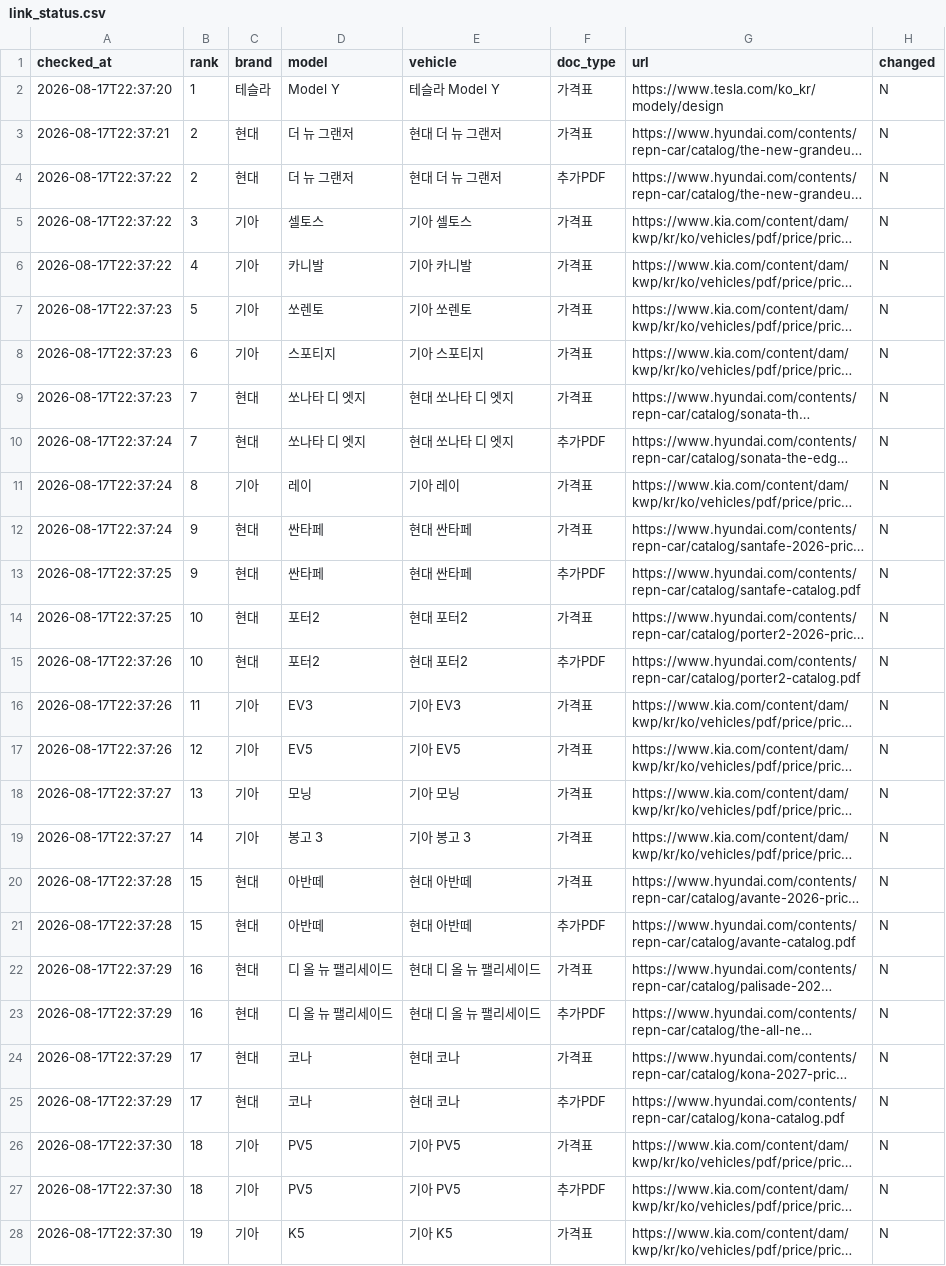
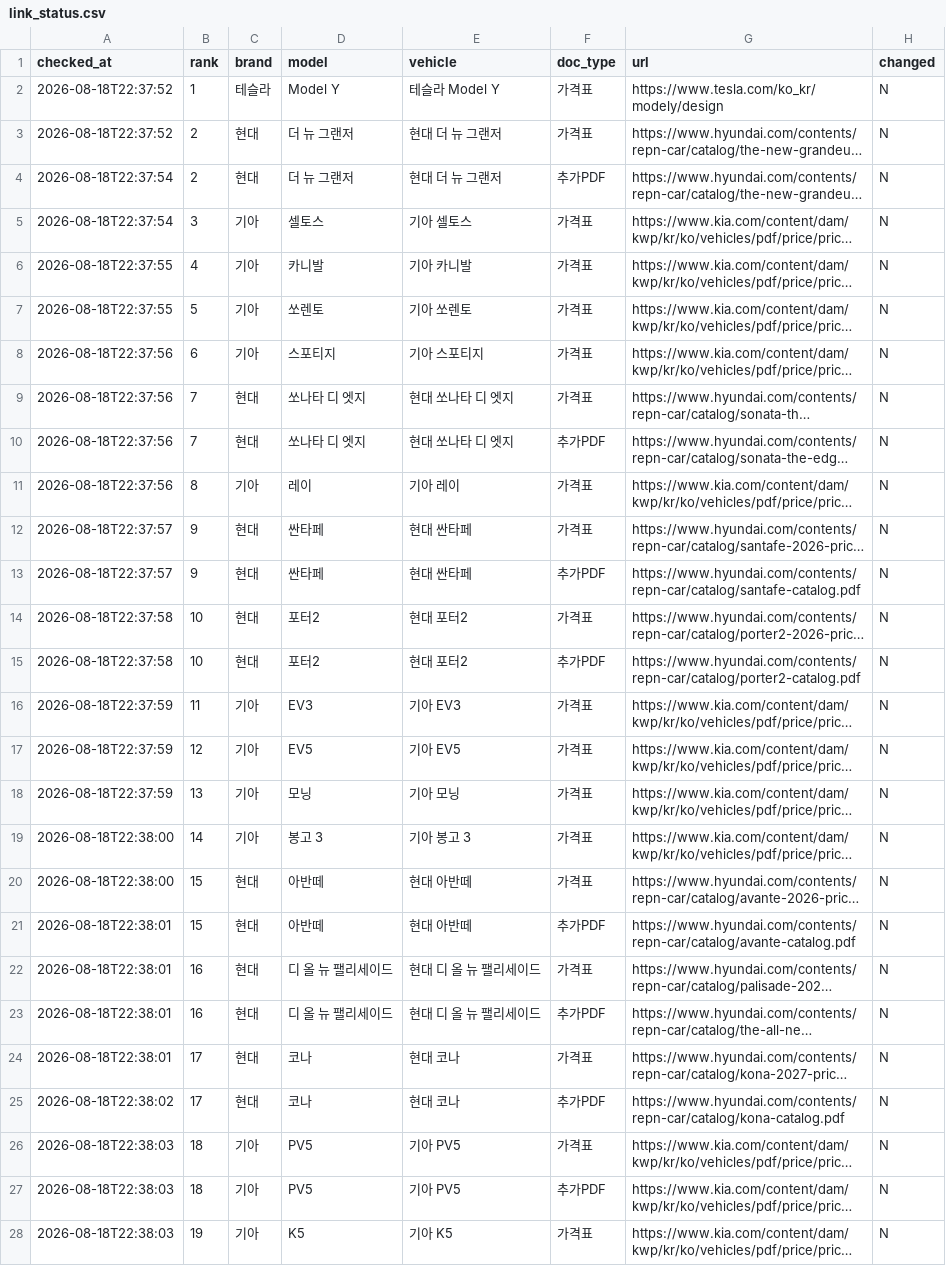
Before and after one commit to talgpro1-art/youngman-helper, a CSV file: data/link_status.csv, drawn as a sheet; only a part is shown; long unchanged cells end in …; the diff covers the shown part only; the diff names each change by its address in the sheet, - before the commit and + after, or states it on an @@ line.

```diff
--- a/data/link_status.csv
+++ b/data/link_status.csv
-A2 (checked_at): 2026-08-17T22:37:20
+A2 (checked_at): 2026-08-18T22:37:52
-A3 (checked_at): 2026-08-17T22:37:21
+A3 (checked_at): 2026-08-18T22:37:52
-A4:A5 (checked_at): 2026-08-17T22:37:22
+A4:A5 (checked_at): 2026-08-18T22:37:54
-A6 (checked_at): 2026-08-17T22:37:22
+A6 (checked_at): 2026-08-18T22:37:55
-A7 (checked_at): 2026-08-17T22:37:23
+A7 (checked_at): 2026-08-18T22:37:55
-A8:A9 (checked_at): 2026-08-17T22:37:23
+A8:A9 (checked_at): 2026-08-18T22:37:56
-A10:A11 (checked_at): 2026-08-17T22:37:24
+A10:A11 (checked_at): 2026-08-18T22:37:56
-A12 (checked_at): 2026-08-17T22:37:24
+A12 (checked_at): 2026-08-18T22:37:57
-A13 (checked_at): 2026-08-17T22:37:25
+A13 (checked_at): 2026-08-18T22:37:57
-A14 (checked_at): 2026-08-17T22:37:25
+A14 (checked_at): 2026-08-18T22:37:58
-A15 (checked_at): 2026-08-17T22:37:26
+A15 (checked_at): 2026-08-18T22:37:58
-A16:A17 (checked_at): 2026-08-17T22:37:26
+A16:A17 (checked_at): 2026-08-18T22:37:59
-A18 (checked_at): 2026-08-17T22:37:27
+A18 (checked_at): 2026-08-18T22:37:59
-A19 (checked_at): 2026-08-17T22:37:27
+A19 (checked_at): 2026-08-18T22:38:00
-A20 (checked_at): 2026-08-17T22:37:28
+A20 (checked_at): 2026-08-18T22:38:00
-A21 (checked_at): 2026-08-17T22:37:28
+A21 (checked_at): 2026-08-18T22:38:01
-A22:A24 (checked_at): 2026-08-17T22:37:29
+A22:A24 (checked_at): 2026-08-18T22:38:01
-A25 (checked_at): 2026-08-17T22:37:29
+A25 (checked_at): 2026-08-18T22:38:02
-A26:A28 (checked_at): 2026-08-17T22:37:30
+A26:A28 (checked_at): 2026-08-18T22:38:03
```
Also changed, not shown: 41 edited cells elsewhere in this file, 1 other file.
